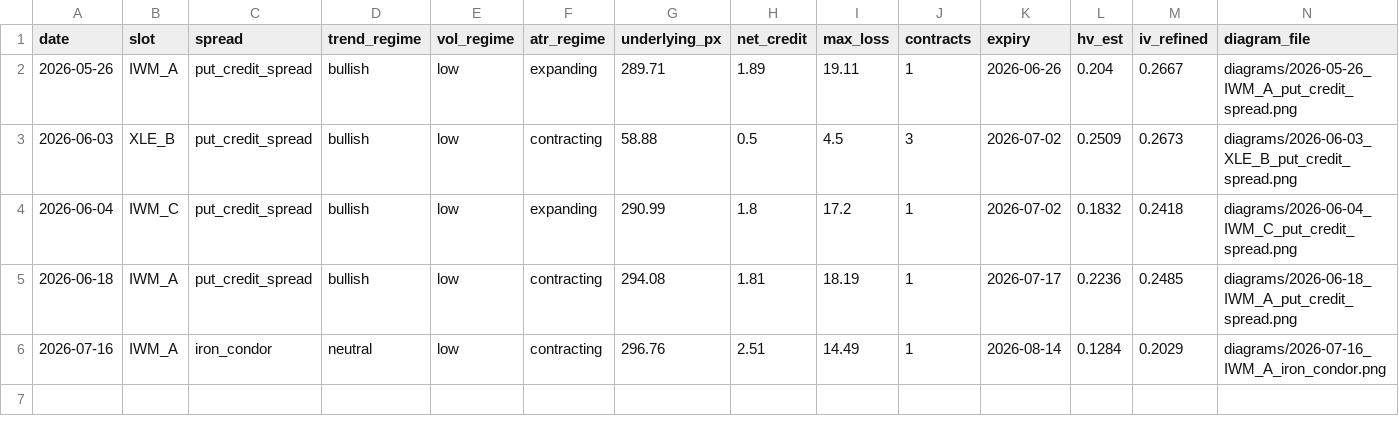
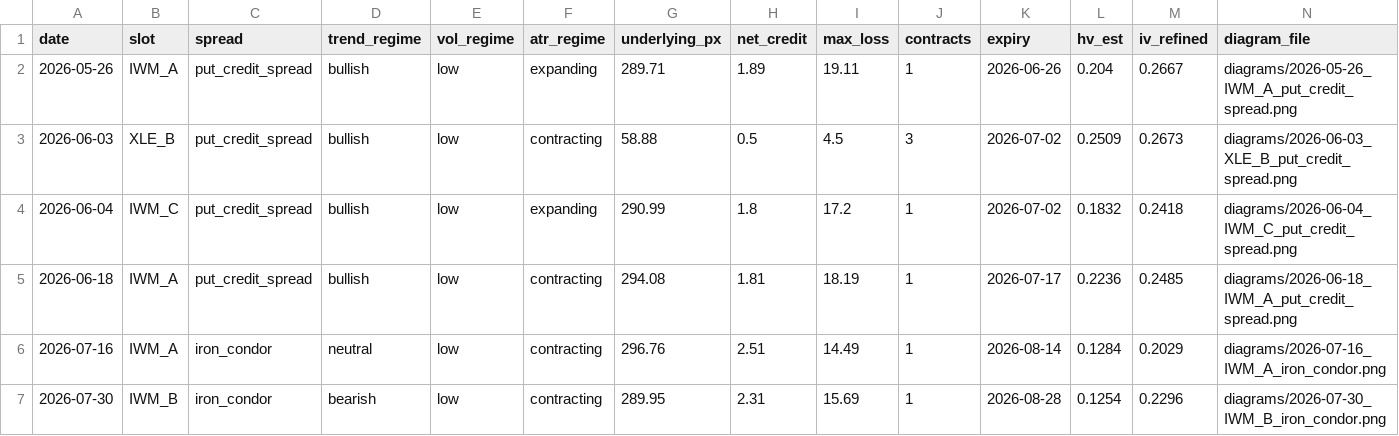
Before and after one commit to babrinks22/vrp-trader, a CSV file: spread_log.csv, drawn as a sheet; only a part is shown; rows hold the shown columns only; the diff names each change by its address in the sheet, - before the commit and + after, or states it on an @@ line.

```diff
--- a/spread_log.csv
+++ b/spread_log.csv
+row 7: 2026-07-30 | IWM_B | iron_condor | bearish | low | contracting | 289.95 | 2.31 | 15.69 | 1 | 2026-08-28 | 0.1254 | 0.2296 | diagrams/2026-07-30_IWM_B_iron_condor.png
```
Also changed, not shown: trade_log.csv, 6 other files.
